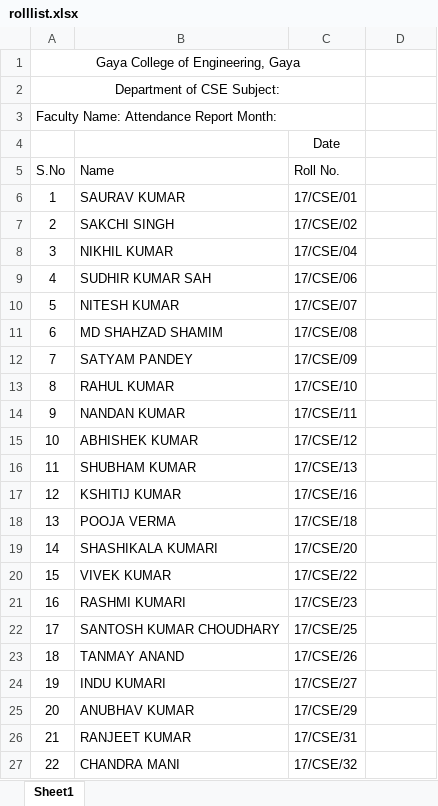
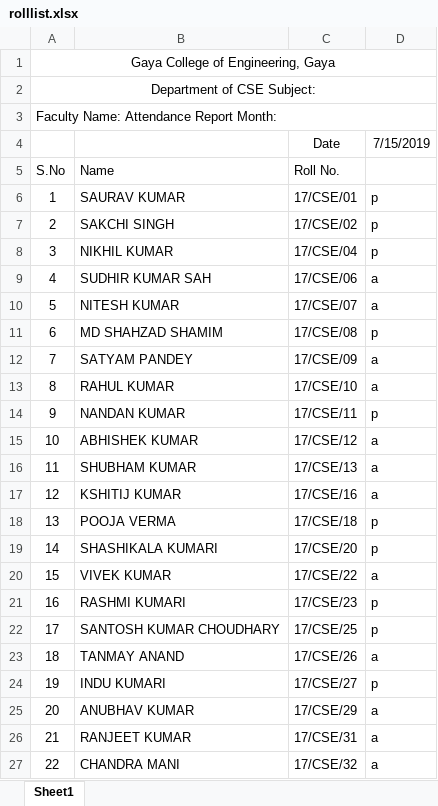
Before and after one commit to dhruba18/dhruba18.github.io, an Excel workbook: rolllist.xlsx, sheet Sheet1, drawn as a sheet; only a part is shown; values as stored, in another font and other column widths than the file's, no borders; removed rows and columns are numbered as before the commit, all else as after; the diff covers the shown part only; the diff names each change by its address in the sheet, - before the commit and + after, or states it on an @@ line.

Commit message:
Added rolllist.xlsx

```diff
--- a/rolllist.xlsx (sheet Sheet1)
+++ b/rolllist.xlsx (sheet Sheet1)
-A1:C1 merged
+A1:D1 merged
-A2:C2 merged
+A2:D2 merged
-A3:C3 merged
+A3:D3 merged
-D4: (empty)
+D4: 7/15/2019
-D6:D8: (empty)
+D6:D8: p
-D9:D10: (empty)
+D9:D10: a
-D11: (empty)
+D11: p
-D12:D13: (empty)
+D12:D13: a
-D14: (empty)
+D14: p
-D15:D17: (empty)
+D15:D17: a
-D18:D19: (empty)
+D18:D19: p
-D20: (empty)
+D20: a
-D21:D22: (empty)
+D21:D22: p
-D23: (empty)
+D23: a
-D24: (empty)
+D24: p
-D25:D27: (empty)
+D25:D27: a
```
Also changed, not shown: 6 added rows and 37 edited cells elsewhere in this sheet.
